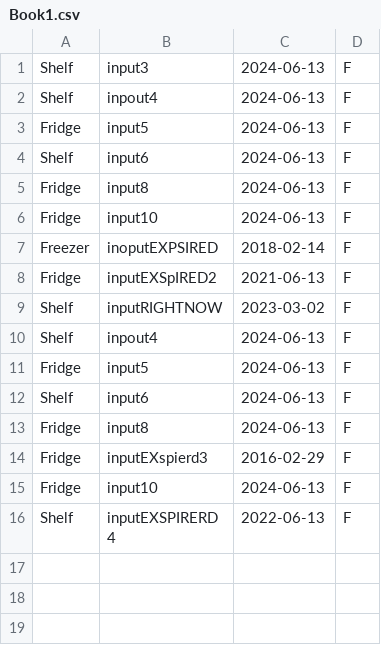
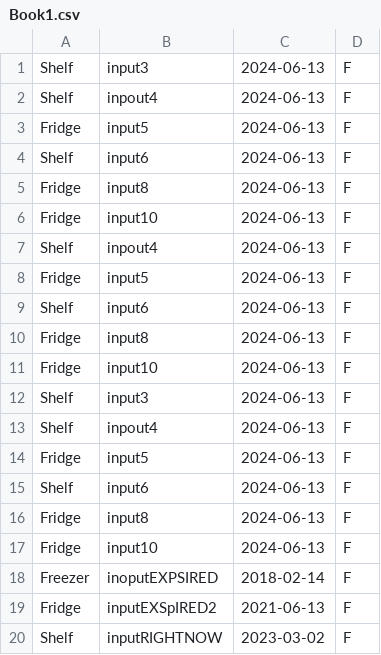
Before and after one commit to Lego140/Shoping-supplies, a CSV file: Book1.csv, drawn as a sheet; only a part is shown; the shorter side is filled out with more unchanged rows; the diff names each change by its address in the sheet, - before the commit and + after, or states it on an @@ line.

```diff
--- a/Book1.csv
+++ b/Book1.csv
+row 7: Shelf | inpout4 | 2024-06-13 | F
+row 8: Fridge | input5 | 2024-06-13 | F
+row 9: Shelf | input6 | 2024-06-13 | F
+row 10: Fridge | input8 | 2024-06-13 | F
+row 11: Fridge | input10 | 2024-06-13 | F
+row 12: Shelf | input3 | 2024-06-13 | F
+row 13: Shelf | inpout4 | 2024-06-13 | F
+row 14: Fridge | input5 | 2024-06-13 | F
+row 15: Shelf | input6 | 2024-06-13 | F
+row 16: Fridge | input8 | 2024-06-13 | F
+row 17: Fridge | input10 | 2024-06-13 | F
```
Also changed, not shown: 2 other files.
